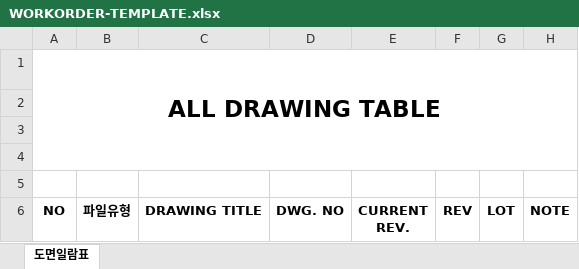
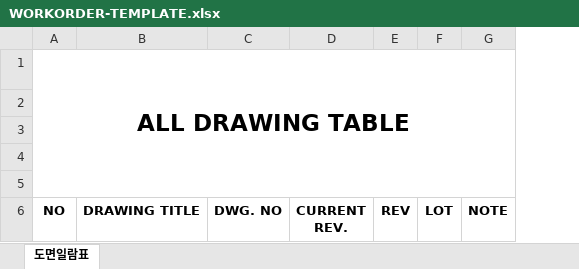
Before and after one commit to 3pch-admin/kekorea, an Excel workbook: kekorea/codebase/extcore/excelTemplate/WORKORDER-TEMPLATE.xlsx, sheet 도면일람표, drawn as a sheet; values as stored, in another font and other column widths than the file's, no borders; the diff names each change by its address in the sheet, - before the commit and + after, or states it on an @@ line.

```diff
--- a/kekorea/codebase/extcore/excelTemplate/WORKORDER-TEMPLATE.xlsx (sheet 도면일람표)
+++ b/kekorea/codebase/extcore/excelTemplate/WORKORDER-TEMPLATE.xlsx (sheet 도면일람표)
-column B, row 6: 파일유형
-A1:H4 merged
+A1:G5 merged
```
Also changed, not shown: 39 other files.
